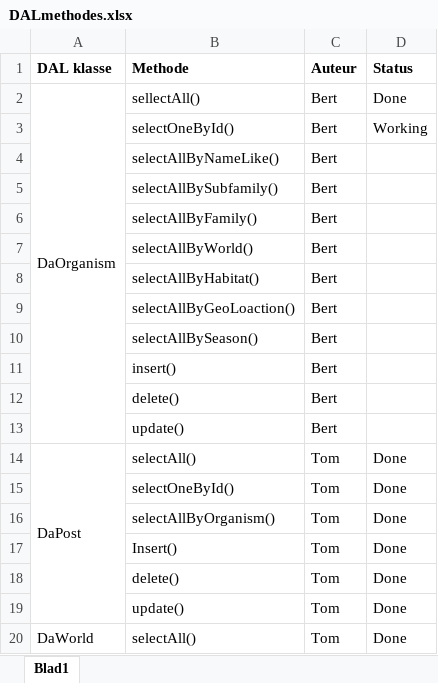
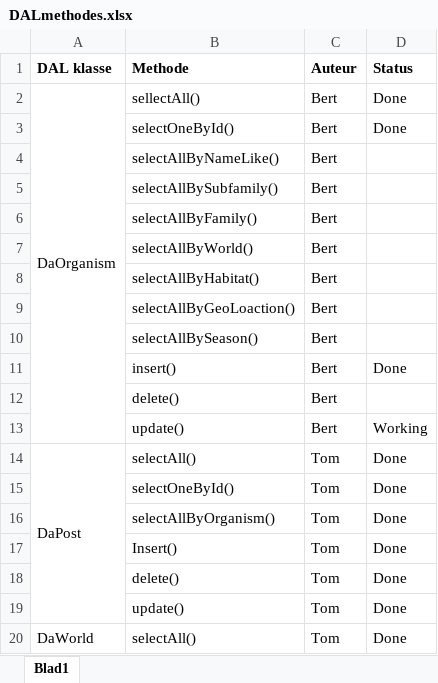
Before and after one commit to Biodiversity-Oman/ProjectOman, an Excel workbook: Doc/TakenVerdeling/DALmethodes.xlsx, sheet Blad1, drawn as a sheet; only a part is shown; values as stored, in another font and other column widths than the file's, no borders; charts and pictures not drawn; the diff names each change by its address in the sheet, - before the commit and + after, or states it on an @@ line.

Commit message:
Update takenverdeling

```diff
--- a/Doc/TakenVerdeling/DALmethodes.xlsx (sheet Blad1)
+++ b/Doc/TakenVerdeling/DALmethodes.xlsx (sheet Blad1)
-D3 (Status): Working
+D3 (Status): Done
-D11 (Status): (empty)
+D11 (Status): Done
-D13 (Status): (empty)
+D13 (Status): Working
```
Also changed, not shown: charts or pictures.
